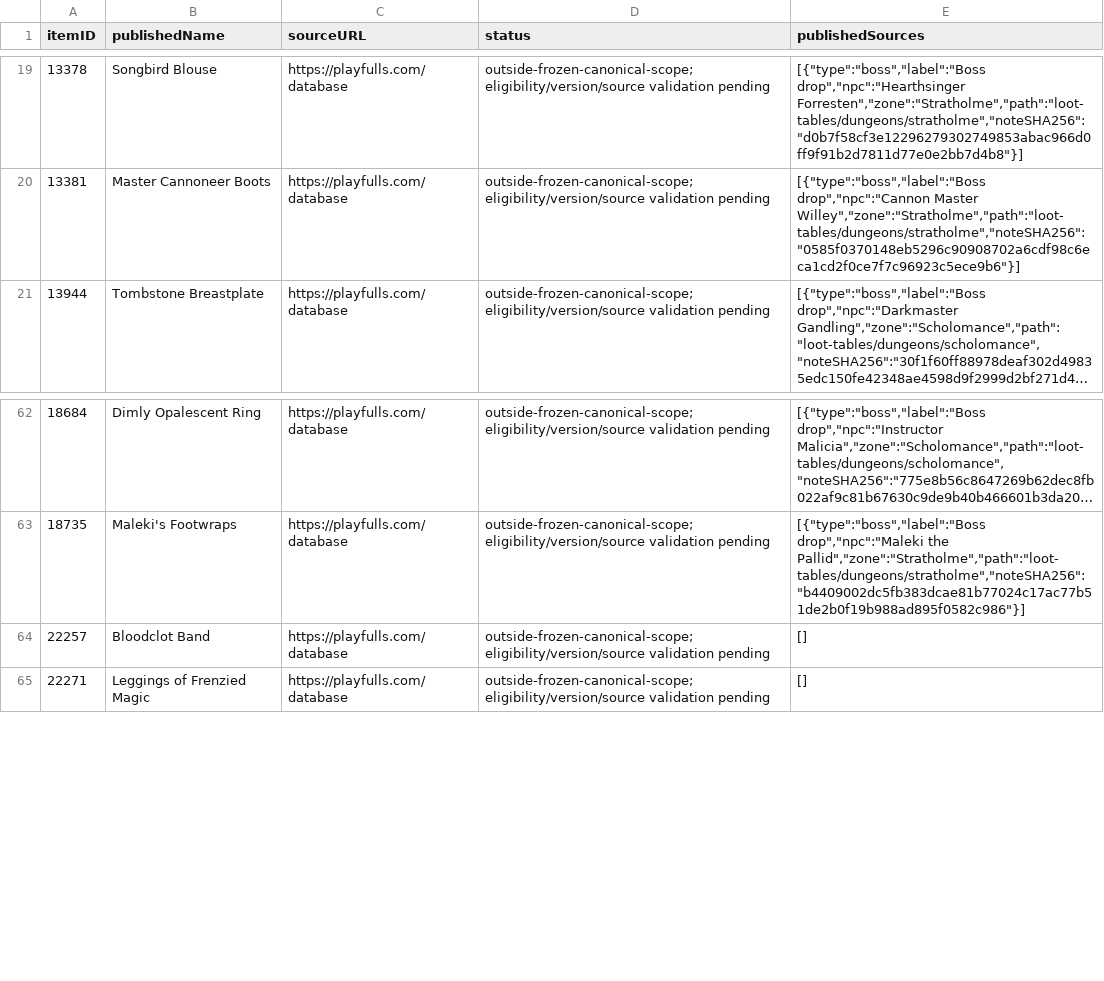
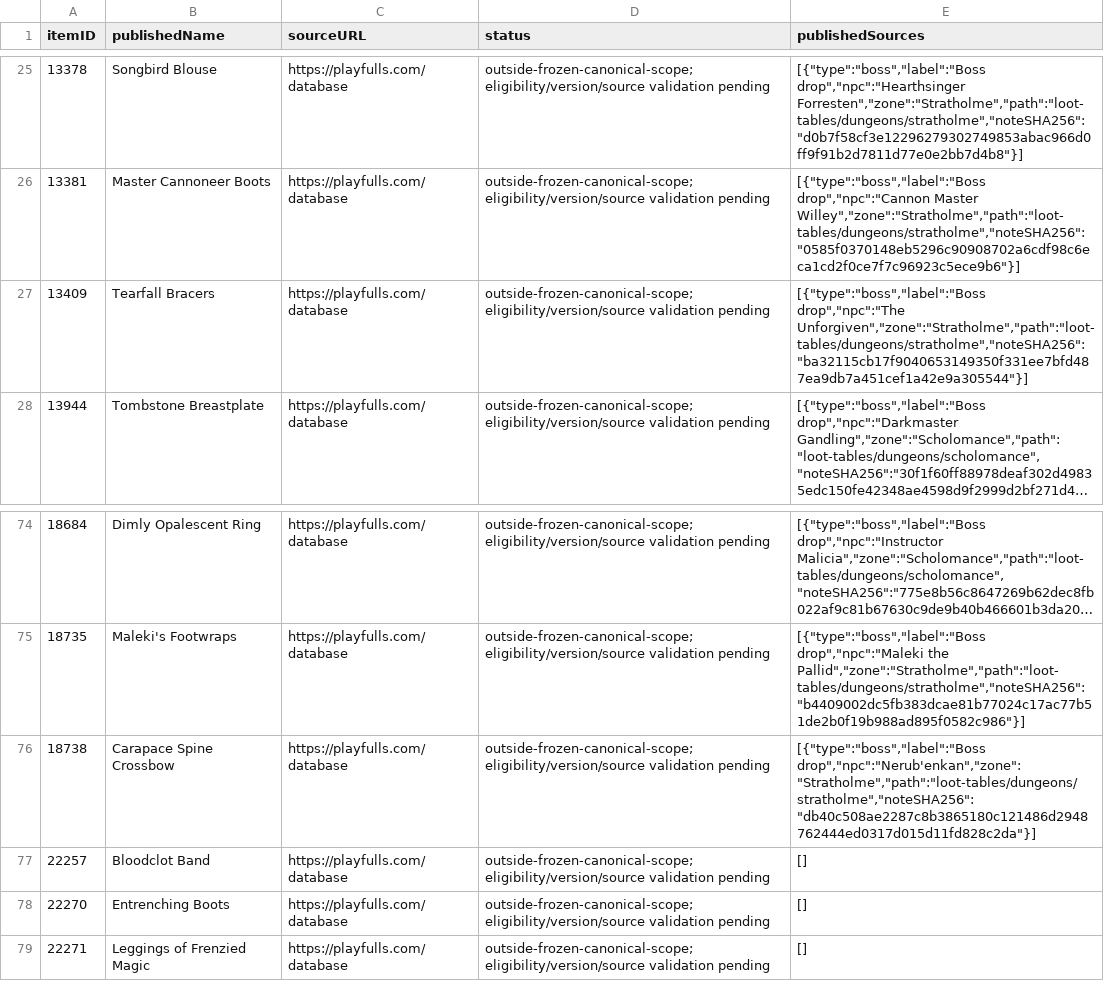
Before and after one commit to magicaddons/getgear, a CSV file: docs/source-audit-1-60/reconciliation-20261109/additional_catalogue_coverage_candidates.csv, drawn as a sheet; only a part is shown, gaps mark what is left out; long unchanged cells end in …; the diff covers the shown part only; the diff names each change by its address in the sheet, - before the commit and + after, or states it on an @@ line.

Commit message:
Close checkpoint 8AE and audit the bot feed extension into 104 pending candidates

```diff
--- a/docs/source-audit-1-60/reconciliation-20261109/additional_catalogue_coverage_candidates.csv
+++ b/docs/source-audit-1-60/reconciliation-20261109/additional_catalogue_coverage_candidates.csv
+row 27: 13409 | Tearfall Bracers | https://playfulls.com/database | outside-frozen-canonical-scope; eligibility/version/source validation pending | [{"type":"boss","label":"Boss drop","npc":"The Unforgiven","zone":"Stratholme","path":"loot-tables/dungeons/stratholme","noteSHA256":"ba32115cb17f9040653149350f331ee7bfd487ea9db7a451cef1a42e9a305544"}]
+row 76: 18738 | Carapace Spine Crossbow | https://playfulls.com/database | outside-frozen-canonical-scope; eligibility/version/source validation pending | [{"type":"boss","label":"Boss drop","npc":"Nerub'enkan","zone":"Stratholme","path":"loot-tables/dungeons/stratholme","noteSHA256":"db40c508ae2287c8b3865180c121486d2948762444ed0317d015d11fd828c2da"}]
+row 78: 22270 | Entrenching Boots | https://playfulls.com/database | outside-frozen-canonical-scope; eligibility/version/source validation pending | []
```
Also changed, not shown: 11 added rows elsewhere in this file, docs/source-audit-1-60/reconciliation-20261109/upstream_playfulls_acquisition_snapshot.csv, 12 other files.
